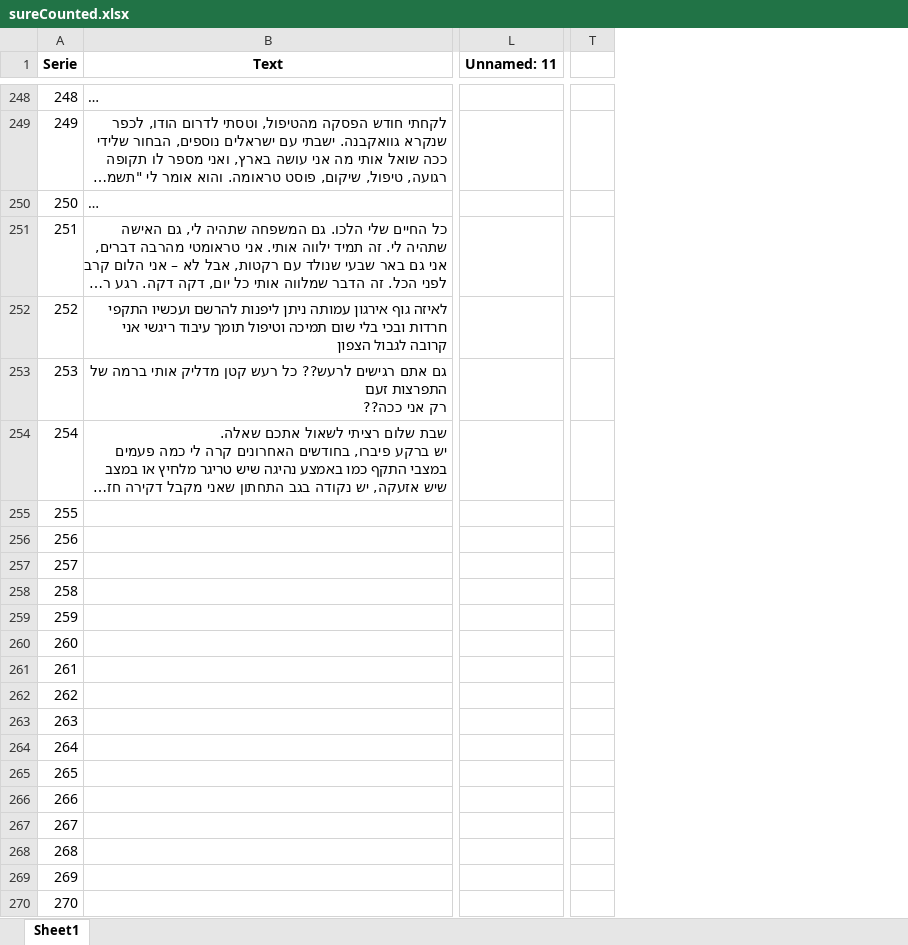
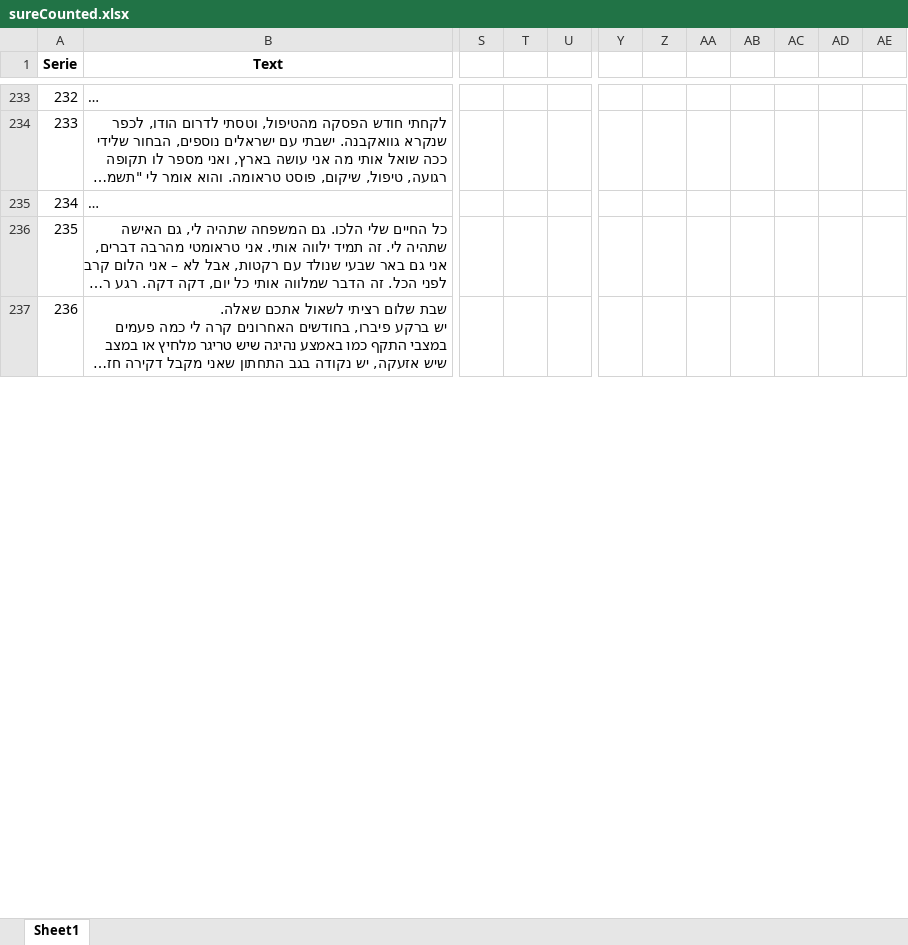
Before and after one commit to GuedaliaMahonAccount/statisticexel, an Excel workbook: sureCounted.xlsx, sheet Sheet1, drawn as a sheet; only a part is shown, gaps mark what is left out; long unchanged cells end in …; values as stored, in another font and other column widths than the file's, no borders; removed rows and columns are numbered as before the commit, all else as after; rows hold the shown columns only; ↵ is a line break in a cell; the diff covers the shown part only; the diff names each change by its address in the sheet, - before the commit and + after, or states it on an @@ line.

```diff
--- a/sureCounted.xlsx (sheet Sheet1)
+++ b/sureCounted.xlsx (sheet Sheet1)
-column L (Unnamed: 11), empty
-column T, empty
+column S, empty
+column T, empty
+column U, empty
+column Y, empty
+column Z, empty
+column AA, empty
+column AB, empty
+column AC, empty
+column AD, empty
+column AE, empty
@@ column A (Serie) renumbered between rows 22 and 237 @@
-row 252: 252 | לאיזה גוף אירגון עמותה ניתן ליפנות להרשם ועכשיו התקפי חרדות ובכי בלי שום תמיכה וטיפול תומך עיבוד ריגשי אני קרובה לגבול הצפון
-row 253: 253 | גם אתם רגישים לרעש?? כל רעש קטן מדליק אותי ברמה של התפרצות זעם ↵ רק אני ככה??
-row 255: 255
-row 256: 256
-row 257: 257
-row 258: 258
-row 259: 259
-row 260: 260
-row 261: 261
-row 262: 262
-row 263: 263
-row 264: 264
-row 265: 265
-row 266: 266
-row 267: 267
-row 268: 268
-row 269: 269
-row 270: 270
```
Also changed, not shown: 15 added rows, 46 removed rows, 2 added columns, 1 removed column, 12 edited cells and cell formats elsewhere in this sheet, Suspected.xlsx, normalCounted11.xlsx, 5 other files.
